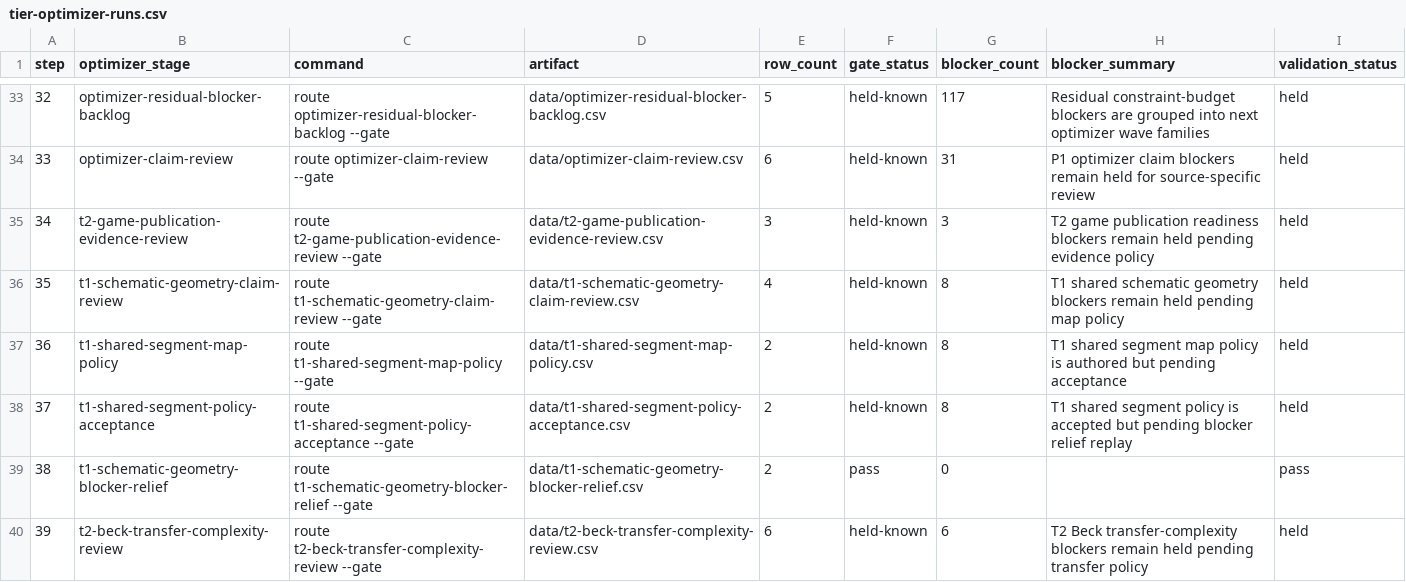
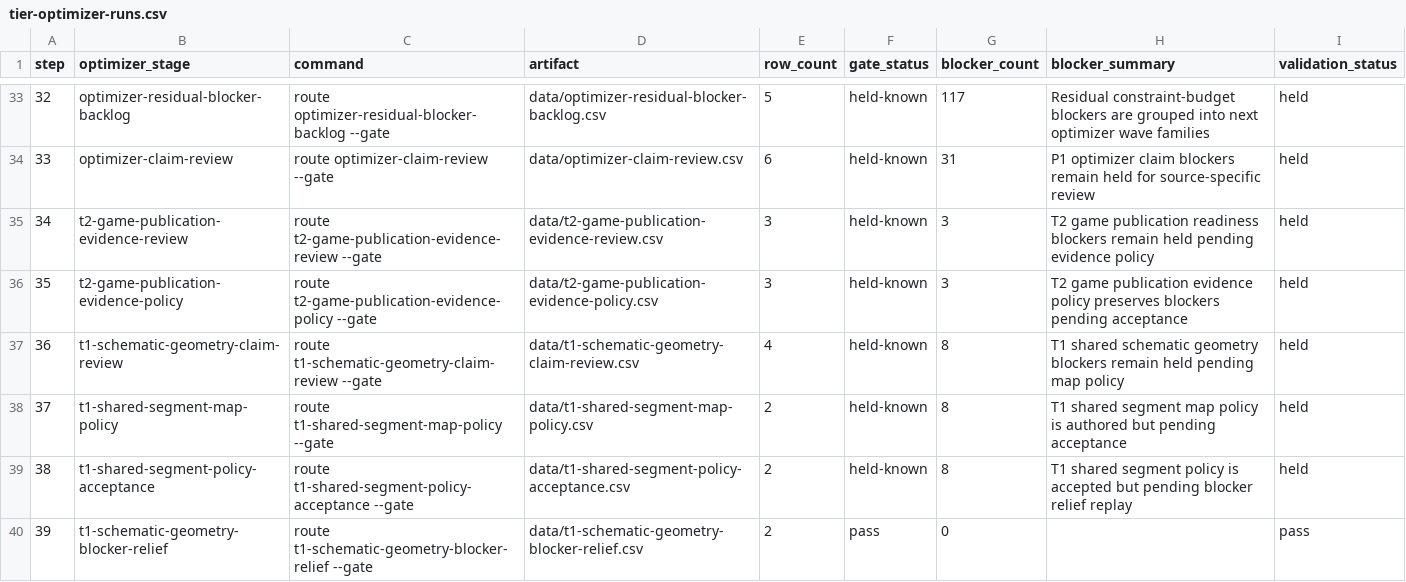
Before and after one commit to giodl73-repo/ROUTE, a CSV file: data/tier-optimizer-runs.csv, drawn as a sheet; only a part is shown, gaps mark what is left out; the shorter side is filled out with more unchanged rows; addresses are those after the commit; the diff names each change by its address in the sheet, - before the commit and + after, or states it on an @@ line.

```diff
--- a/data/tier-optimizer-runs.csv
+++ b/data/tier-optimizer-runs.csv
+row 36: 35 | t2-game-publication-evidence-policy | route t2-game-publication-evidence-policy --gate | data/t2-game-publication-evidence-policy.csv | 3 | held-known | 3 | T2 game publication evidence policy preserves blockers pending acceptance | held
@@ column A (step) renumbered from row 37 down @@
```
Also changed, not shown: data/release-manifest.csv, 10 other files.
